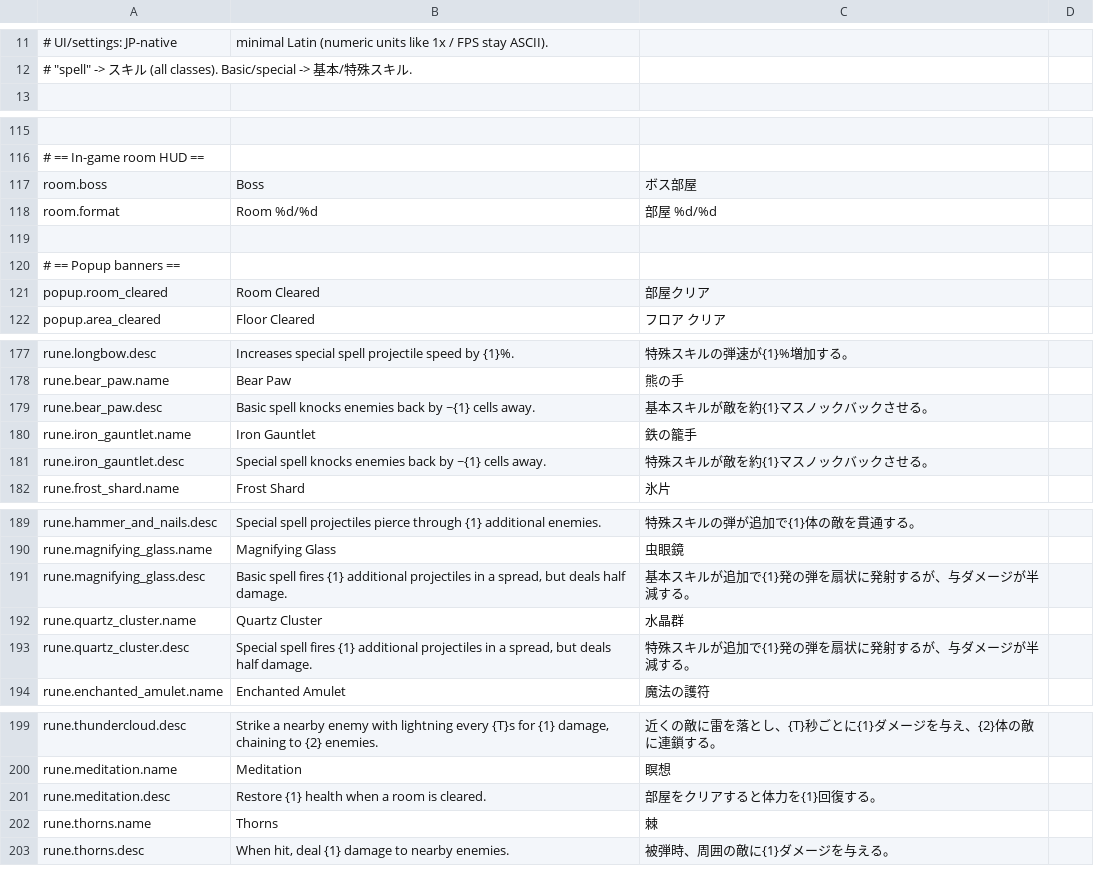
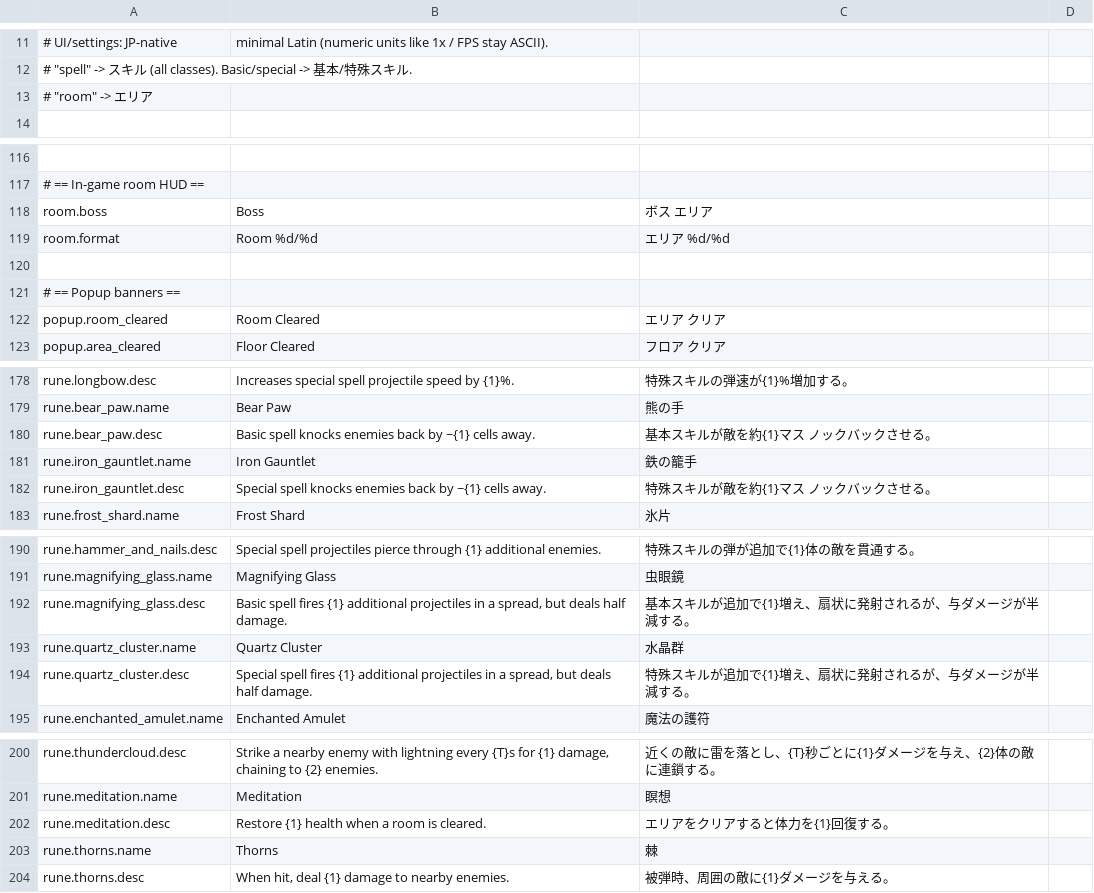
Before and after one commit to SquidGodDev/runic-rogues, a CSV file: Source/data/localization.csv, drawn as a sheet; only a part is shown, gaps mark what is left out; addresses are those after the commit; the diff covers the shown part only; the diff names each change by its address in the sheet, - before the commit and + after, or states it on an @@ line.

```diff
--- a/Source/data/localization.csv
+++ b/Source/data/localization.csv
+row 13: # "room" -> エリア
-C118: ボス部屋
+C118: ボス エリア
-C119: 部屋 %d/%d
+C119: エリア %d/%d
-C122: 部屋クリア
+C122: エリア クリア
-C180: 基本スキルが敵を約{1}マスノックバックさせる。
+C180: 基本スキルが敵を約{1}マス ノックバックさせる。
-C182: 特殊スキルが敵を約{1}マスノックバックさせる。
+C182: 特殊スキルが敵を約{1}マス ノックバックさせる。
-C192: 基本スキルが追加で{1}発の弾を扇状に発射するが、与ダメージが半減する。
+C192: 基本スキルが追加で{1}増え、扇状に発射されるが、与ダメージが半減する。
-C194: 特殊スキルが追加で{1}発の弾を扇状に発射するが、与ダメージが半減する。
+C194: 特殊スキルが追加で{1}増え、扇状に発射されるが、与ダメージが半減する。
-C202: 部屋をクリアすると体力を{1}回復する。
+C202: エリアをクリアすると体力を{1}回復する。
```
Also changed, not shown: 16 edited cells elsewhere in this file.
